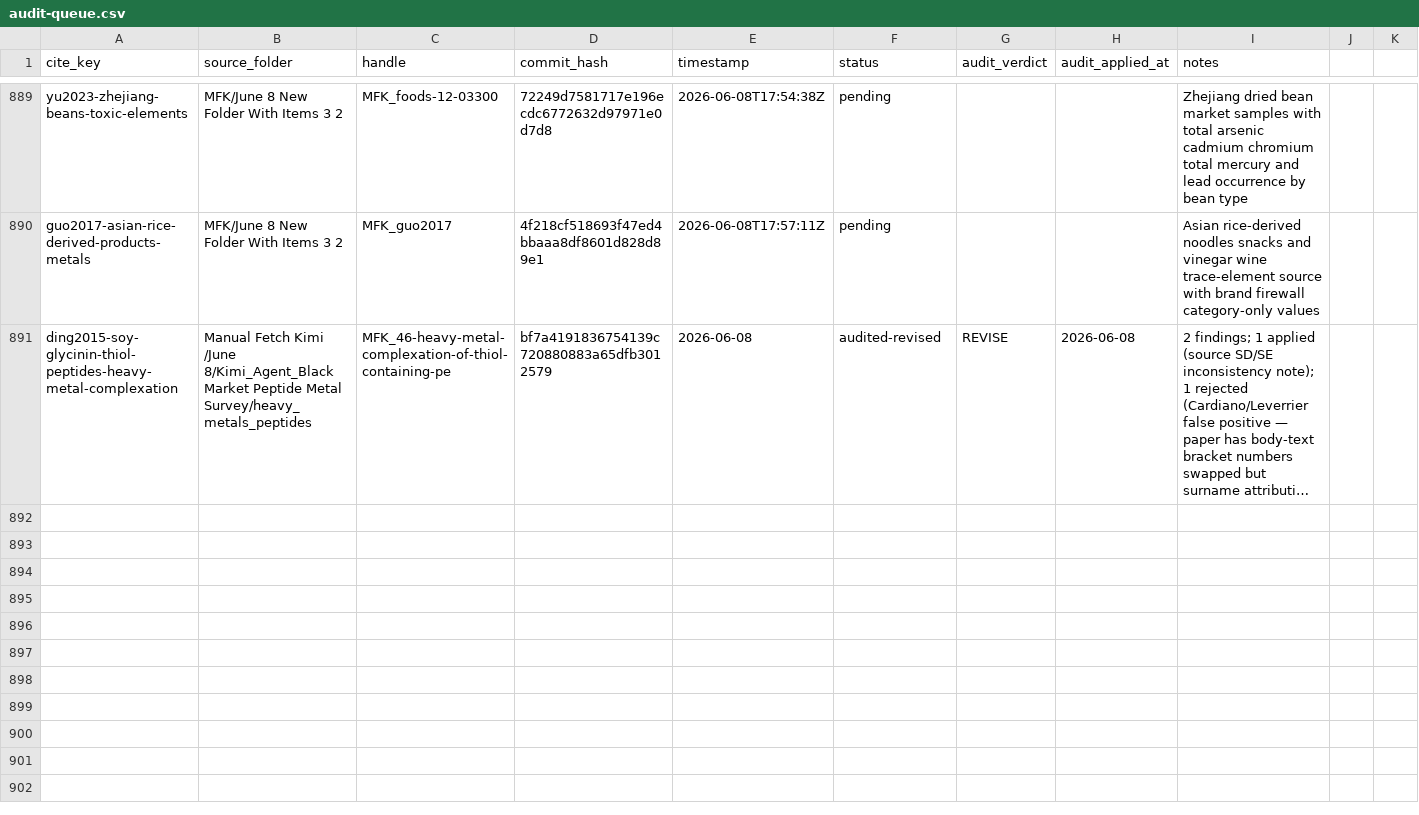
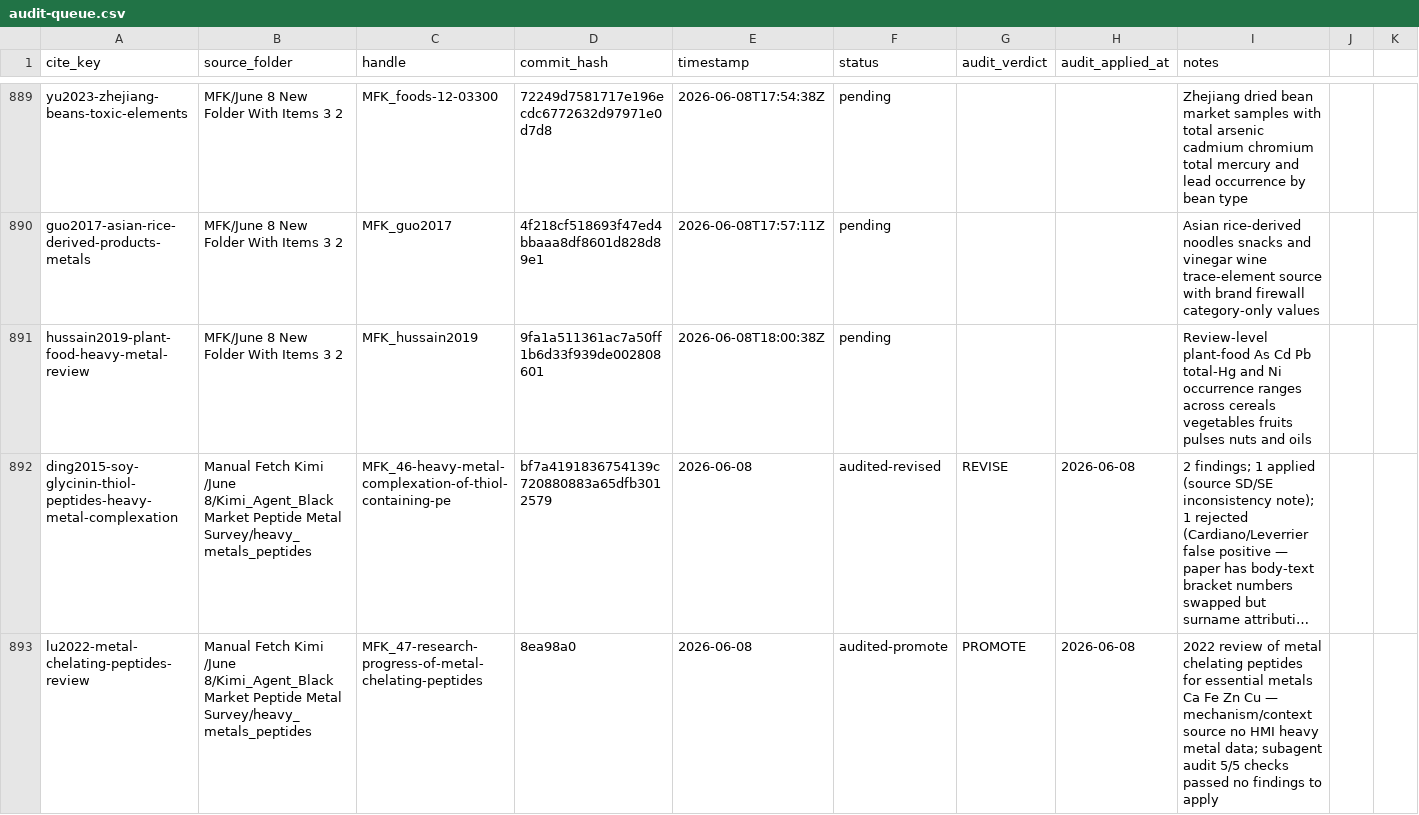
Before and after one commit to paleofoundation/heavymetalindex, a CSV file: data/evidence/audit-queue.csv, drawn as a sheet; only a part is shown, gaps mark what is left out; long unchanged cells end in …; rows hold the shown columns only; the diff covers the shown part only; the diff names each change by its address in the sheet, - before the commit and + after, or states it on an @@ line.

```diff
--- a/data/evidence/audit-queue.csv
+++ b/data/evidence/audit-queue.csv
+row 891: hussain2019-plant-food-heavy-metal-review | MFK/June 8 New Folder With Items 3 2 | MFK_hussain2019 | 9fa1a511361ac7a50ff1b6d33f939de002808601 | 2026-06-08T18:00:38Z | pending |  |  | Review-level plant-food As Cd Pb total-Hg and Ni occurrence ranges across cereals vegetables fruits pulses nuts and oils
+row 893: lu2022-metal-chelating-peptides-review | Manual Fetch Kimi /June 8/Kimi_Agent_Black Market Peptide Metal Survey/heavy_metals_peptides | MFK_47-research-progress-of-metal-chelating-peptides | 8ea98a0 | 2026-06-08 | audited-promote | PROMOTE | 2026-06-08 | 2022 review of metal chelating peptides for essential metals Ca Fe Zn Cu — mechanism/context source no HMI heavy metal data; subagent audit 5/5 checks passed no findings to apply
```
Also changed, not shown: 3 added rows elsewhere in this file.
